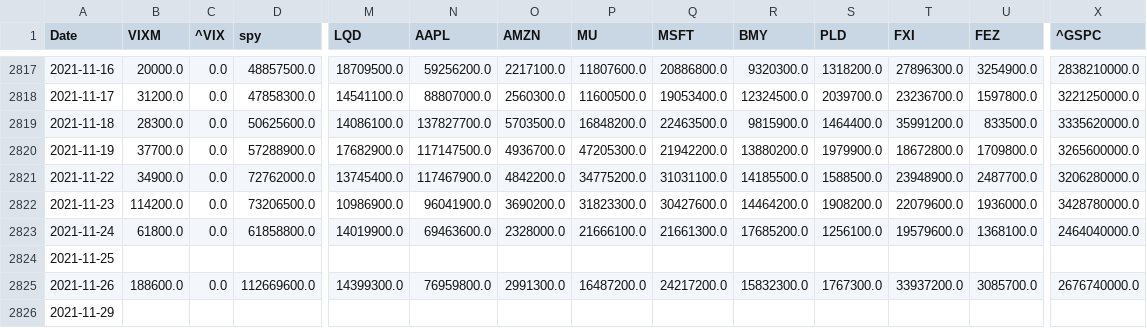
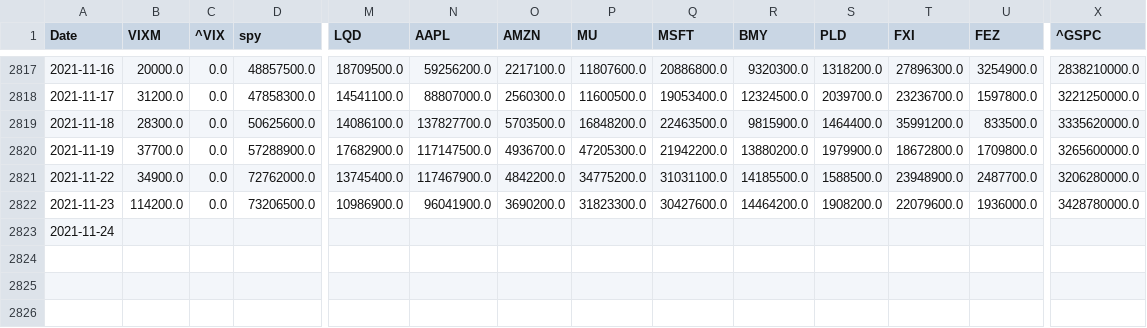
Before and after one commit to paocarvajal1912/vixx-token-dapp, a CSV file: demo_data/adaboost_volume.csv, drawn as a sheet; only a part is shown, gaps mark what is left out; rows hold the shown columns only; the diff covers the shown part only; the diff names each change by its address in the sheet, - before the commit and + after, or states it on an @@ line.

```diff
--- a/demo_data/adaboost_volume.csv
+++ b/demo_data/adaboost_volume.csv
-B2823 (VIXM): 61800.0
+B2823 (VIXM): (empty)
-C2823 (^VIX): 0.0
+C2823 (^VIX): (empty)
-D2823 (spy): 61858800.0
+D2823 (spy): (empty)
-M2823 (LQD): 14019900.0
+M2823 (LQD): (empty)
-N2823 (AAPL): 69463600.0
+N2823 (AAPL): (empty)
-O2823 (AMZN): 2328000.0
+O2823 (AMZN): (empty)
-P2823 (MU): 21666100.0
+P2823 (MU): (empty)
-Q2823 (MSFT): 21661300.0
+Q2823 (MSFT): (empty)
-R2823 (BMY): 17685200.0
+R2823 (BMY): (empty)
-S2823 (PLD): 1256100.0
+S2823 (PLD): (empty)
-T2823 (FXI): 19579600.0
+T2823 (FXI): (empty)
-U2823 (FEZ): 1368100.0
+U2823 (FEZ): (empty)
-X2823 (^GSPC): 2464040000.0
+X2823 (^GSPC): (empty)
-row 2824: 2021-11-25
-row 2825: 2021-11-26 | 188600.0 | 0.0 | 112669600.0 | 14399300.0 | 76959800.0 | 2991300.0 | 16487200.0 | 24217200.0 | 15832300.0 | 1767300.0 | 33937200.0 | 3085700.0 | 2676740000.0
-row 2826: 2021-11-29
```
Also changed, not shown: 2 edited cells elsewhere in this file, demo_data/Jason_output_file.csv, demo_data/adaboost_spy_data.csv, 1 other file.
